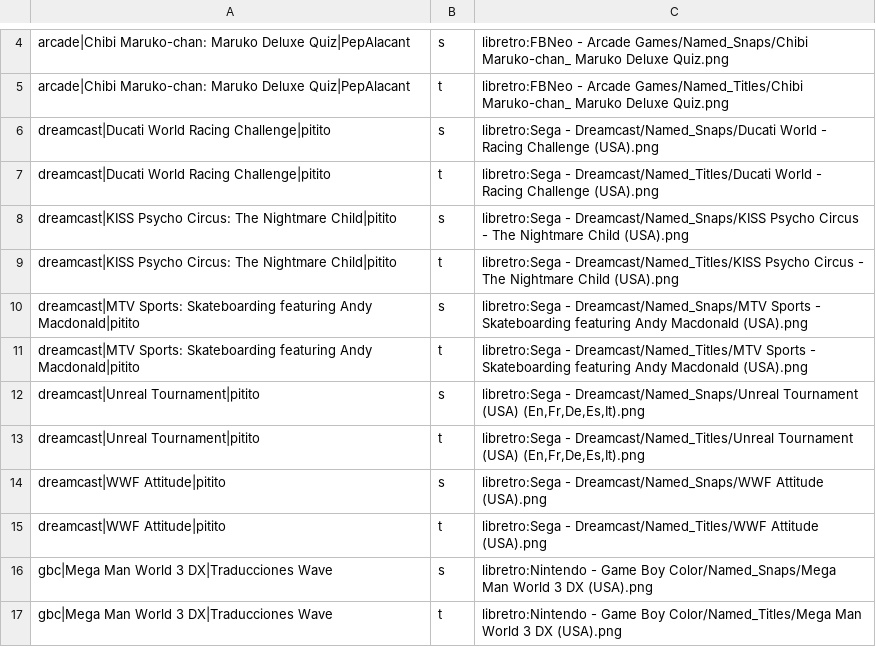
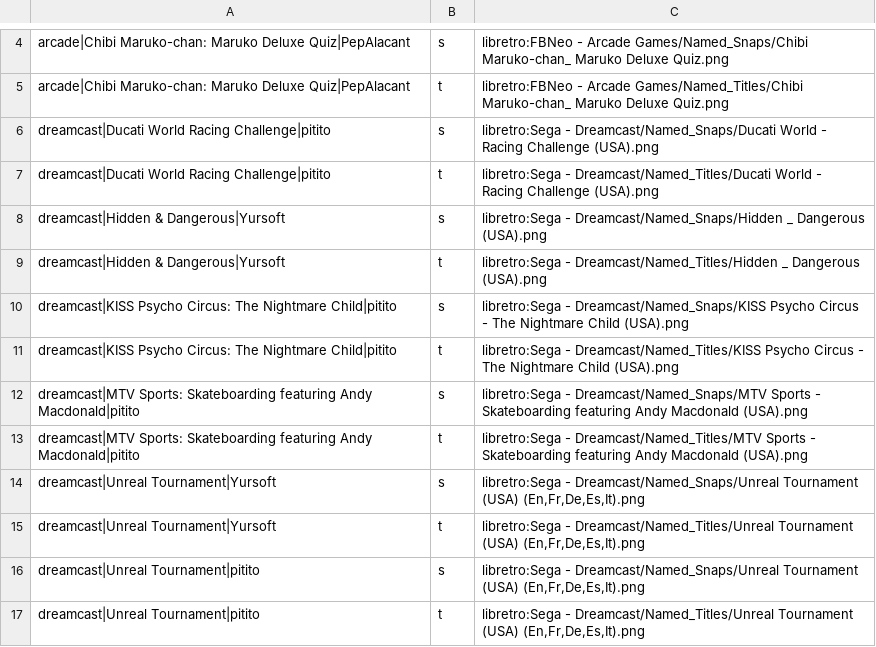
Before and after one commit to alucardog-dotcom/biblioteca-traducciones, a TSV file: web/capturas_libretro.tsv, drawn as a sheet; only a part is shown, gaps mark what is left out; the shorter side is filled out with more unchanged rows; the diff names each change by its address in the sheet, - before the commit and + after, or states it on an @@ line.

```diff
--- a/web/capturas_libretro.tsv
+++ b/web/capturas_libretro.tsv
+row 8: dreamcast|Hidden & Dangerous|Yursoft | s | libretro:Sega - Dreamcast/Named_Snaps/Hidden _ Dangerous (USA).png
+row 9: dreamcast|Hidden & Dangerous|Yursoft | t | libretro:Sega - Dreamcast/Named_Titles/Hidden _ Dangerous (USA).png
+row 14: dreamcast|Unreal Tournament|Yursoft | s | libretro:Sega - Dreamcast/Named_Snaps/Unreal Tournament (USA) (En,Fr,De,Es,It).png
+row 15: dreamcast|Unreal Tournament|Yursoft | t | libretro:Sega - Dreamcast/Named_Titles/Unreal Tournament (USA) (En,Fr,De,Es,It).png
```
Also changed, not shown: web/popularidad.tsv, web/redirecciones.tsv, 24 other files.
